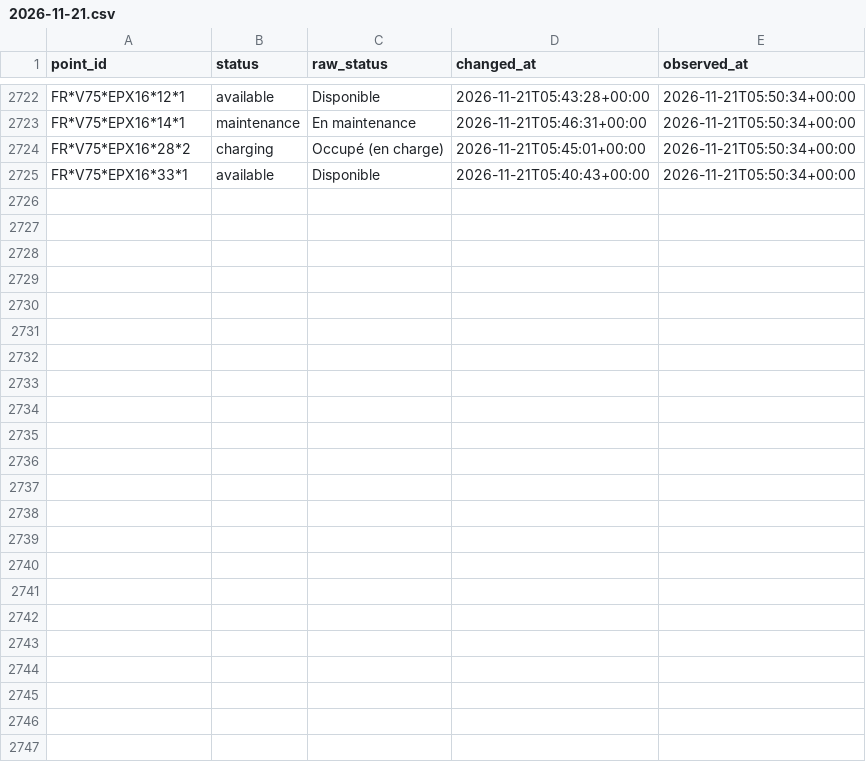
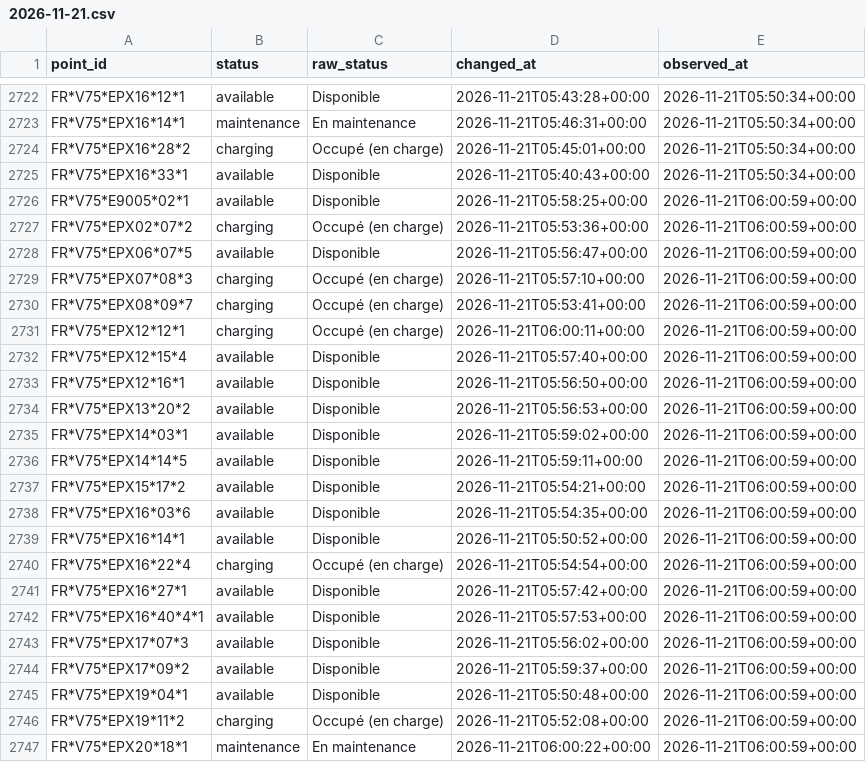
Before and after one commit to karthi108/allo-paris, a CSV file: events/2026-11-21.csv, drawn as a sheet; only a part is shown, gaps mark what is left out; the diff names each change by its address in the sheet, - before the commit and + after, or states it on an @@ line.

```diff
--- a/events/2026-11-21.csv
+++ b/events/2026-11-21.csv
+row 2726: FR*V75*E9005*02*1 | available | Disponible | 2026-11-21T05:58:25+00:00 | 2026-11-21T06:00:59+00:00
+row 2727: FR*V75*EPX02*07*2 | charging | Occupé (en charge) | 2026-11-21T05:53:36+00:00 | 2026-11-21T06:00:59+00:00
+row 2728: FR*V75*EPX06*07*5 | available | Disponible | 2026-11-21T05:56:47+00:00 | 2026-11-21T06:00:59+00:00
+row 2729: FR*V75*EPX07*08*3 | charging | Occupé (en charge) | 2026-11-21T05:57:10+00:00 | 2026-11-21T06:00:59+00:00
+row 2730: FR*V75*EPX08*09*7 | charging | Occupé (en charge) | 2026-11-21T05:53:41+00:00 | 2026-11-21T06:00:59+00:00
+row 2731: FR*V75*EPX12*12*1 | charging | Occupé (en charge) | 2026-11-21T06:00:11+00:00 | 2026-11-21T06:00:59+00:00
+row 2732: FR*V75*EPX12*15*4 | available | Disponible | 2026-11-21T05:57:40+00:00 | 2026-11-21T06:00:59+00:00
+row 2733: FR*V75*EPX12*16*1 | available | Disponible | 2026-11-21T05:56:50+00:00 | 2026-11-21T06:00:59+00:00
+row 2734: FR*V75*EPX13*20*2 | available | Disponible | 2026-11-21T05:56:53+00:00 | 2026-11-21T06:00:59+00:00
+row 2735: FR*V75*EPX14*03*1 | available | Disponible | 2026-11-21T05:59:02+00:00 | 2026-11-21T06:00:59+00:00
+row 2736: FR*V75*EPX14*14*5 | available | Disponible | 2026-11-21T05:59:11+00:00 | 2026-11-21T06:00:59+00:00
+row 2737: FR*V75*EPX15*17*2 | available | Disponible | 2026-11-21T05:54:21+00:00 | 2026-11-21T06:00:59+00:00
+row 2738: FR*V75*EPX16*03*6 | available | Disponible | 2026-11-21T05:54:35+00:00 | 2026-11-21T06:00:59+00:00
+row 2739: FR*V75*EPX16*14*1 | available | Disponible | 2026-11-21T05:50:52+00:00 | 2026-11-21T06:00:59+00:00
+row 2740: FR*V75*EPX16*22*4 | charging | Occupé (en charge) | 2026-11-21T05:54:54+00:00 | 2026-11-21T06:00:59+00:00
+row 2741: FR*V75*EPX16*27*1 | available | Disponible | 2026-11-21T05:57:42+00:00 | 2026-11-21T06:00:59+00:00
+row 2742: FR*V75*EPX16*40*4*1 | available | Disponible | 2026-11-21T05:57:53+00:00 | 2026-11-21T06:00:59+00:00
+row 2743: FR*V75*EPX17*07*3 | available | Disponible | 2026-11-21T05:56:02+00:00 | 2026-11-21T06:00:59+00:00
+row 2744: FR*V75*EPX17*09*2 | available | Disponible | 2026-11-21T05:59:37+00:00 | 2026-11-21T06:00:59+00:00
+row 2745: FR*V75*EPX19*04*1 | available | Disponible | 2026-11-21T05:50:48+00:00 | 2026-11-21T06:00:59+00:00
+row 2746: FR*V75*EPX19*11*2 | charging | Occupé (en charge) | 2026-11-21T05:52:08+00:00 | 2026-11-21T06:00:59+00:00
+row 2747: FR*V75*EPX20*18*1 | maintenance | En maintenance | 2026-11-21T06:00:22+00:00 | 2026-11-21T06:00:59+00:00
```
Also changed, not shown: snapshots.csv, state.csv, 1 other file.
